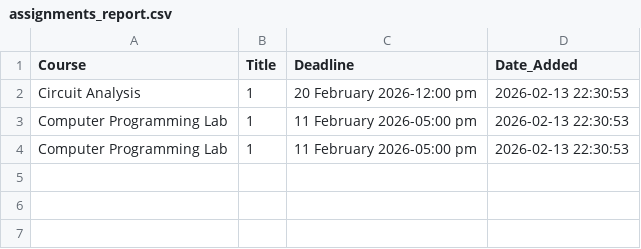
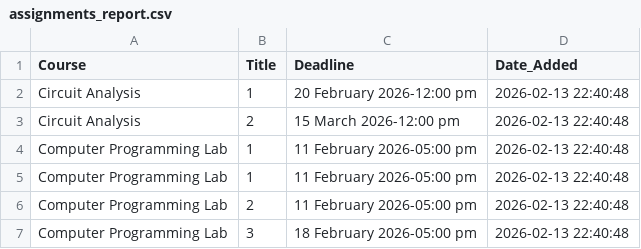
Before and after one commit to Affan-devs/BUKC-lms-notification, a CSV file: assignments_report.csv, drawn as a sheet.

```diff
--- a/assignments_report.csv
+++ b/assignments_report.csv
@@ -1,4 +1,7 @@
 Course,Title,Deadline,Date_Added
-Circuit Analysis,1,20 February 2026-12:00 pm,2026-02-13 22:30:53
-Computer Programming Lab,1,11 February 2026-05:00 pm,2026-02-13 22:30:53
-Computer Programming Lab,1,11 February 2026-05:00 pm,2026-02-13 22:30:53
+Circuit Analysis,1,20 February 2026-12:00 pm,2026-02-13 22:40:48
+Circuit Analysis,2,15 March 2026-12:00 pm,2026-02-13 22:40:48
+Computer Programming Lab,1,11 February 2026-05:00 pm,2026-02-13 22:40:48
+Computer Programming Lab,1,11 February 2026-05:00 pm,2026-02-13 22:40:48
+Computer Programming Lab,2,11 February 2026-05:00 pm,2026-02-13 22:40:48
+Computer Programming Lab,3,18 February 2026-05:00 pm,2026-02-13 22:40:48
```
